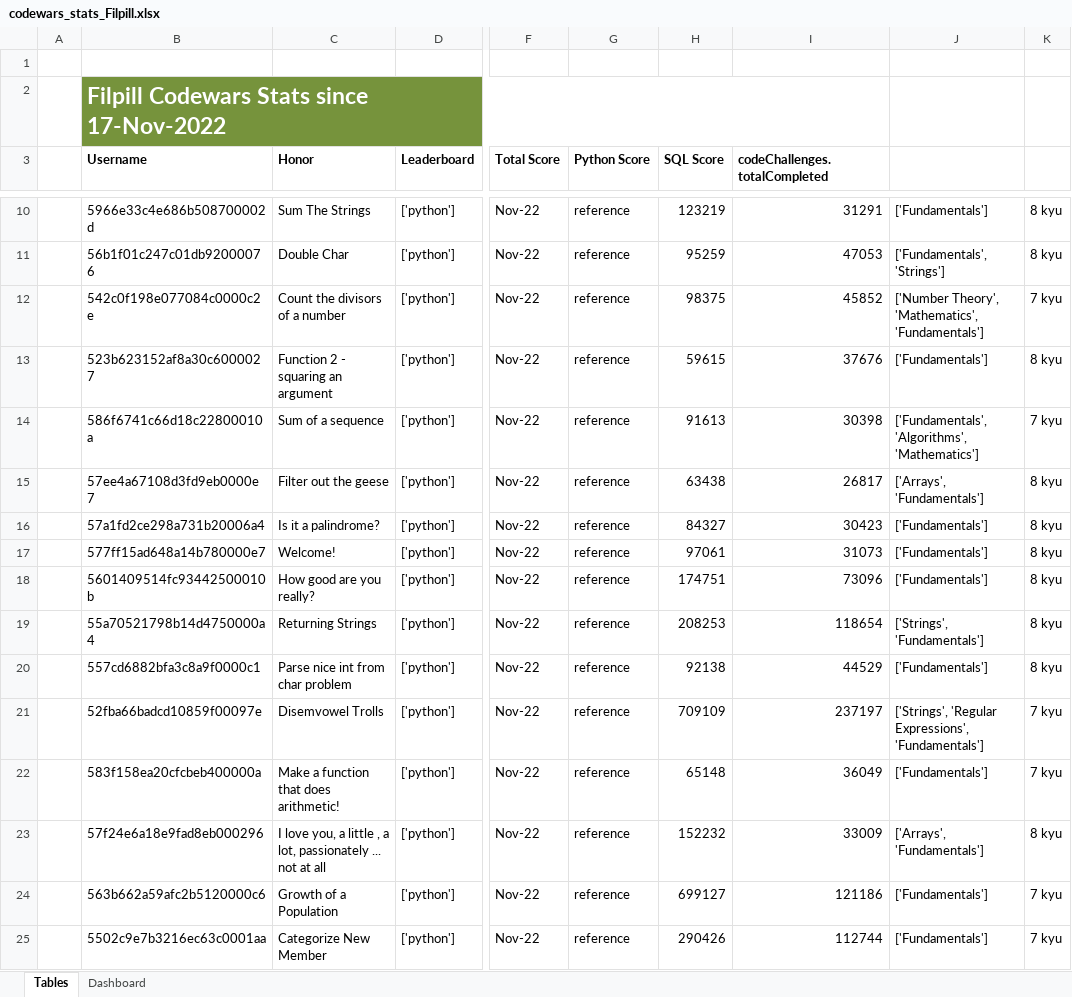
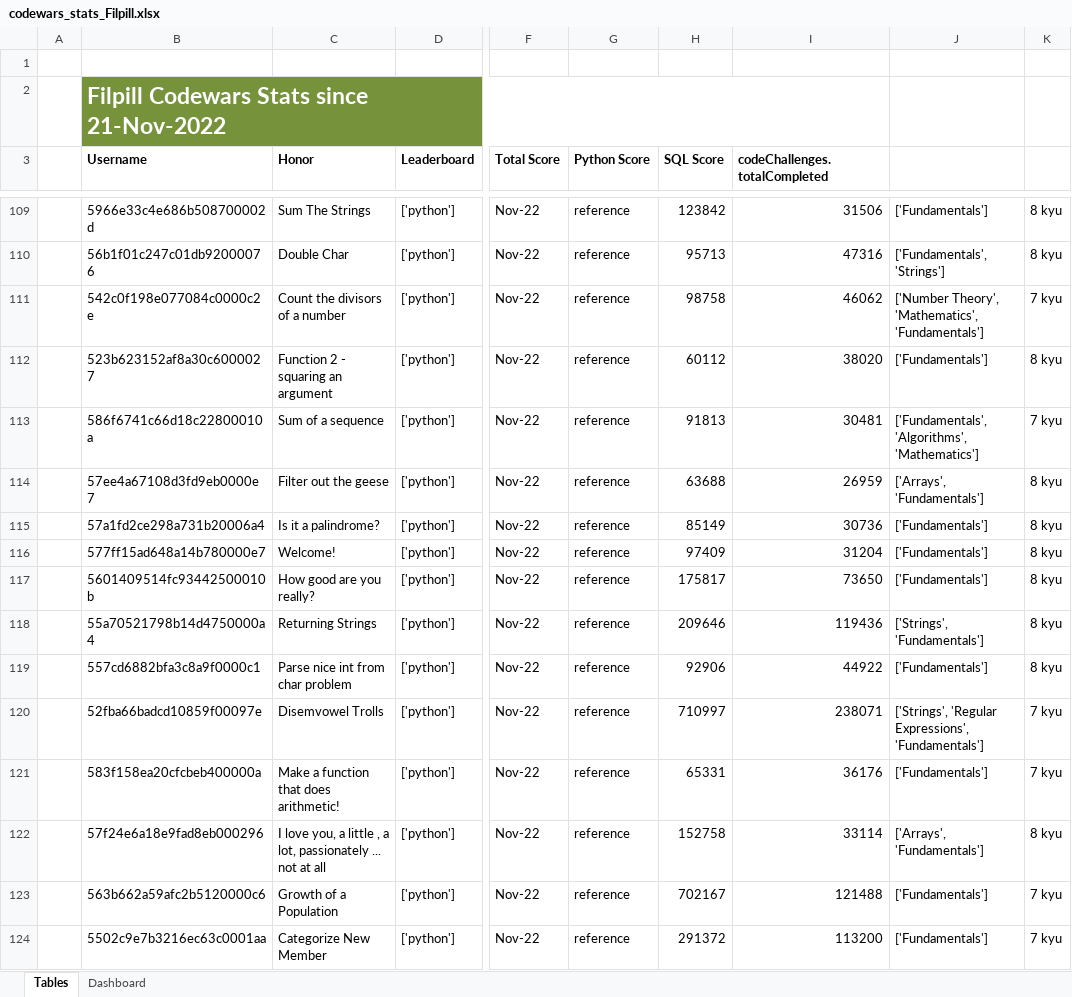
Before and after one commit to Filpill/codewars-stats, an Excel workbook: xlsx_data/codewars_stats_Filpill.xlsx, sheet Tables, drawn as a sheet; only a part is shown, gaps mark what is left out; values as stored, in another font and other column widths than the file's, no borders; conditional formats and table styles not drawn; addresses are those after the commit; the diff covers the shown part only; the diff names each change by its address in the sheet, - before the commit and + after, or states it on an @@ line.

```diff
--- a/xlsx_data/codewars_stats_Filpill.xlsx (sheet Tables)
+++ b/xlsx_data/codewars_stats_Filpill.xlsx (sheet Tables)
-B2 (Username): Filpill Codewars Stats since 17-Nov-2022
+B2 (Username): Filpill Codewars Stats since 21-Nov-2022
-H109 (SQL Score): 123219
+H109 (SQL Score): 123842
-I109 (codeChallenges.totalCompleted): 31291
+I109 (codeChallenges.totalCompleted): 31506
-H110 (SQL Score): 95259
+H110 (SQL Score): 95713
-I110 (codeChallenges.totalCompleted): 47053
+I110 (codeChallenges.totalCompleted): 47316
-H111 (SQL Score): 98375
+H111 (SQL Score): 98758
-I111 (codeChallenges.totalCompleted): 45852
+I111 (codeChallenges.totalCompleted): 46062
-H112 (SQL Score): 59615
+H112 (SQL Score): 60112
-I112 (codeChallenges.totalCompleted): 37676
+I112 (codeChallenges.totalCompleted): 38020
-H113 (SQL Score): 91613
+H113 (SQL Score): 91813
-I113 (codeChallenges.totalCompleted): 30398
+I113 (codeChallenges.totalCompleted): 30481
-H114 (SQL Score): 63438
+H114 (SQL Score): 63688
-I114 (codeChallenges.totalCompleted): 26817
+I114 (codeChallenges.totalCompleted): 26959
-H115 (SQL Score): 84327
+H115 (SQL Score): 85149
-I115 (codeChallenges.totalCompleted): 30423
+I115 (codeChallenges.totalCompleted): 30736
-H116 (SQL Score): 97061
+H116 (SQL Score): 97409
-I116 (codeChallenges.totalCompleted): 31073
+I116 (codeChallenges.totalCompleted): 31204
-H117 (SQL Score): 174751
+H117 (SQL Score): 175817
-I117 (codeChallenges.totalCompleted): 73096
+I117 (codeChallenges.totalCompleted): 73650
-H118 (SQL Score): 208253
+H118 (SQL Score): 209646
-I118 (codeChallenges.totalCompleted): 118654
+I118 (codeChallenges.totalCompleted): 119436
-H119 (SQL Score): 92138
+H119 (SQL Score): 92906
-I119 (codeChallenges.totalCompleted): 44529
+I119 (codeChallenges.totalCompleted): 44922
-H120 (SQL Score): 709109
+H120 (SQL Score): 710997
-I120 (codeChallenges.totalCompleted): 237197
+I120 (codeChallenges.totalCompleted): 238071
-H121 (SQL Score): 65148
+H121 (SQL Score): 65331
-I121 (codeChallenges.totalCompleted): 36049
+I121 (codeChallenges.totalCompleted): 36176
-H122 (SQL Score): 152232
+H122 (SQL Score): 152758
-I122 (codeChallenges.totalCompleted): 33009
+I122 (codeChallenges.totalCompleted): 33114
-H123 (SQL Score): 699127
+H123 (SQL Score): 702167
-I123 (codeChallenges.totalCompleted): 121186
+I123 (codeChallenges.totalCompleted): 121488
-H124 (SQL Score): 290426
+H124 (SQL Score): 291372
-I124 (codeChallenges.totalCompleted): 112744
+I124 (codeChallenges.totalCompleted): 113200
```
Also changed, not shown: 99 added rows and 388 edited cells elsewhere in this sheet, charts or pictures, 12 other files.
